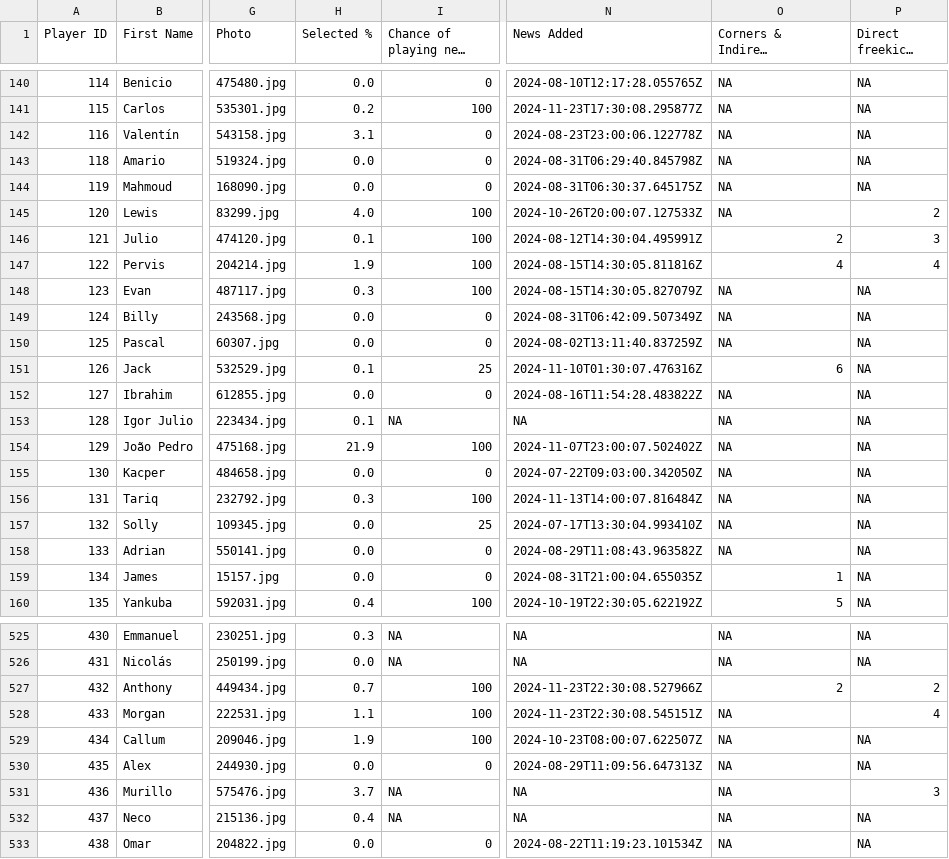
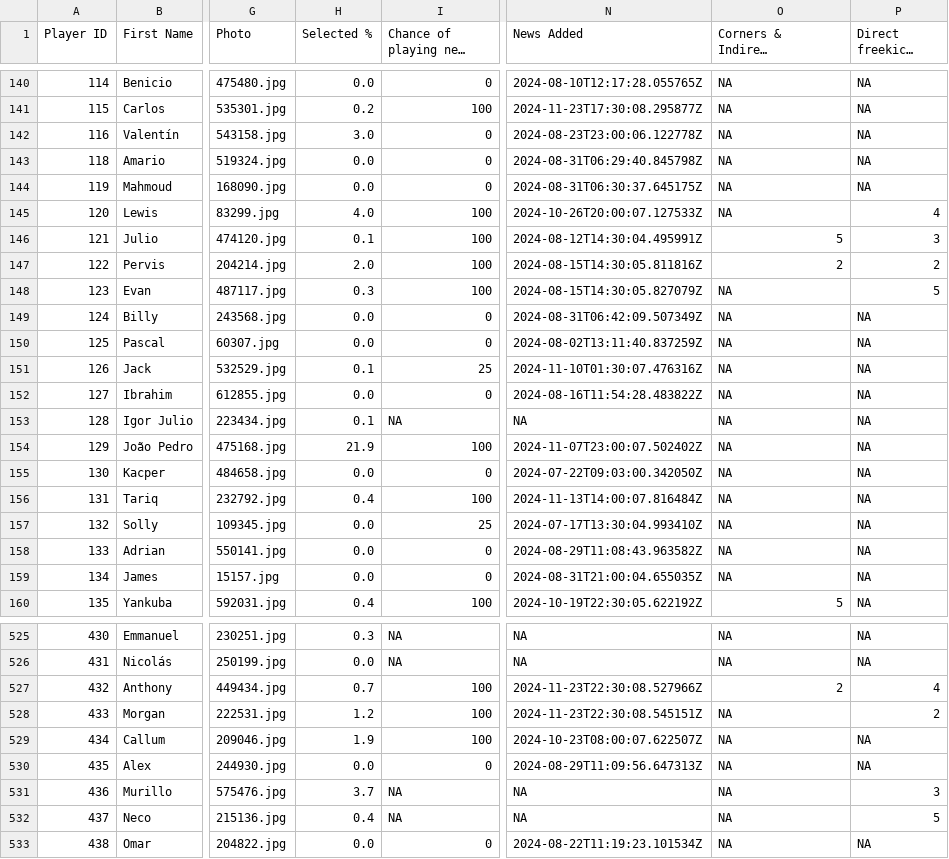
Before and after one commit to ARW4/FPL_Project, a CSV file: Player.csv, drawn as a sheet; only a part is shown, gaps mark what is left out; long unchanged cells end in …; the diff covers the shown part only; the diff names each change by its address in the sheet, - before the commit and + after, or states it on an @@ line.

```diff
--- a/Player.csv
+++ b/Player.csv
-H142 (Selected %): 3.1
+H142 (Selected %): 3.0
-P145 (Direct freekicks order): 2
+P145 (Direct freekicks order): 4
-O146: 2
+O146: 5
-H147 (Selected %): 1.9
+H147 (Selected %): 2.0
-O147: 4
+O147: 2
-P147 (Direct freekicks order): 4
+P147 (Direct freekicks order): 2
-P148 (Direct freekicks order): NA
+P148 (Direct freekicks order): 5
-O151: 6
+O151: NA
-H156 (Selected %): 0.3
+H156 (Selected %): 0.4
-O159: 1
+O159: NA
-P527 (Direct freekicks order): 2
+P527 (Direct freekicks order): 4
-H528 (Selected %): 1.1
+H528 (Selected %): 1.2
-P528 (Direct freekicks order): 4
+P528 (Direct freekicks order): 2
-P532 (Direct freekicks order): NA
+P532 (Direct freekicks order): 5
```
Also changed, not shown: 114 edited cells elsewhere in this file, 1 other file.
